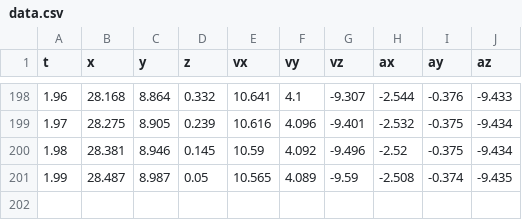
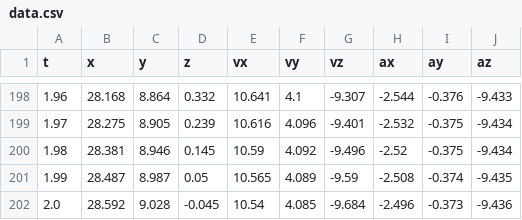
Before and after one commit to lorax42/projectile_sim_py, a CSV file: data/data.csv, drawn as a sheet; only a part is shown, gaps mark what is left out; the diff names each change by its address in the sheet, - before the commit and + after, or states it on an @@ line.

Commit message:
fixed data loss problem

```diff
--- a/data/data.csv
+++ b/data/data.csv
+row 202: 2.0 | 28.592 | 9.028 | -0.045 | 10.54 | 4.085 | -9.684 | -2.496 | -0.373 | -9.436
```
Also changed, not shown: 1 other file.
